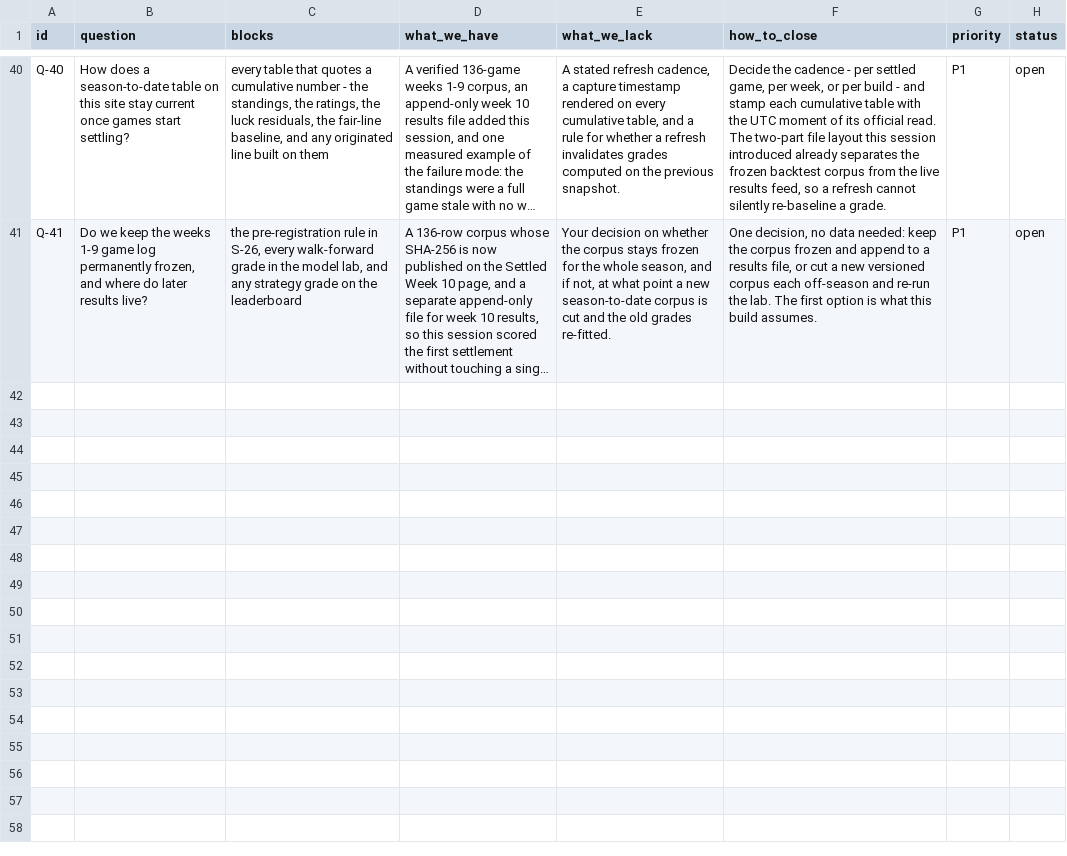
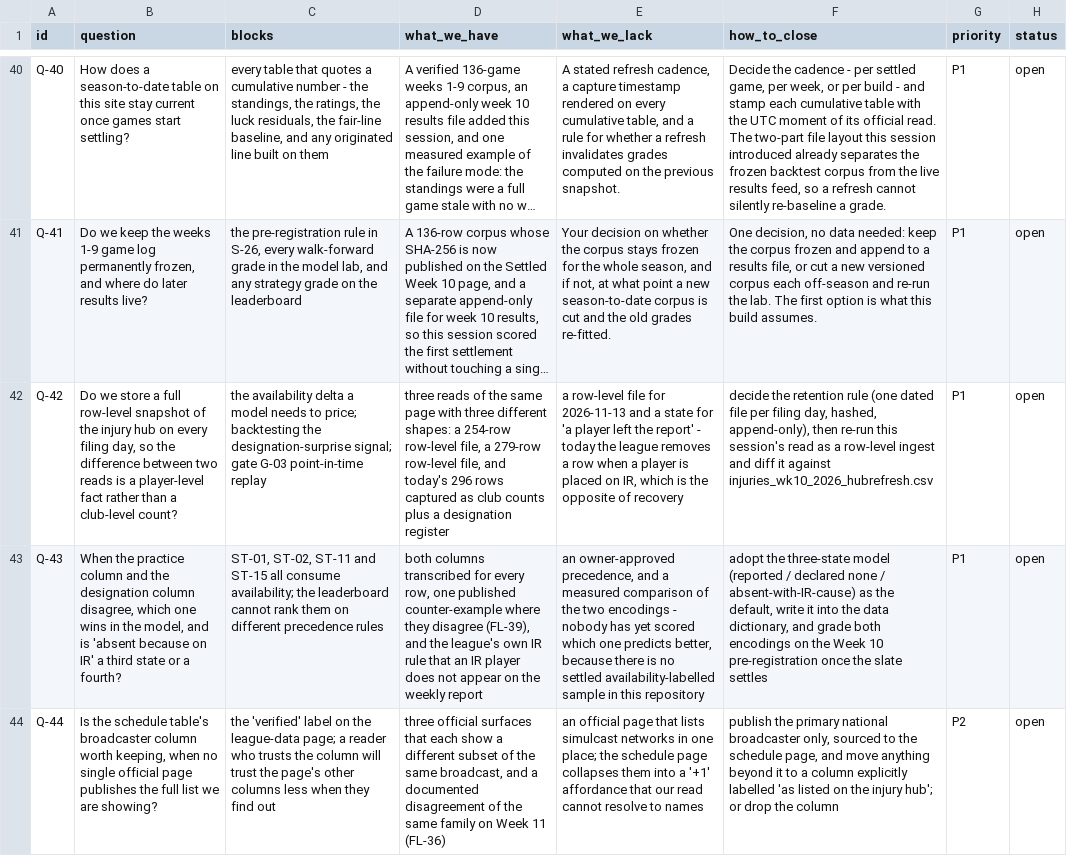
Before and after one commit to kanlerxz87-cyber/NFL2, a CSV file: data/questions.csv, drawn as a sheet; only a part is shown, gaps mark what is left out; long unchanged cells end in …; the diff names each change by its address in the sheet, - before the commit and + after, or states it on an @@ line.

Commit message:
availability(66faefac): third hub read, deficiency join, first hash-locked pre-registration
New pages (built, verified, 29 pages, 0 failures):
- content/availability-1113.md -> Week 10 Availability (13 Nov): 296 rows over 28 clubs
  (26 with names, 2 publishing "No Injuries Reported"), 90 DNP / 115 limited / 91 full,
  9 designations, and the availability->depth-chain join.
- content/preregistration.md -> Pre-Registration Lock: ST-15 written 2026-11-13T12:45Z,
  four hours before the earliest kickoff; 14 fixtures, 2 locked calls, 12 no-calls,
  stakes 0; sha256 1186474bab75dd41... in data/prereg_wk10_66faefac.sha256.

Data (all reproducible via tools/compute_availability_66faefac.py from two
hand-transcribed inputs of the official page):
- data/club_availability_20261113_66faefac.csv (28 clubs, three-state, same-day drift)
- data/hub_flagged_20261113_66faefac.csv + hub_club_counts_... (transcription inputs)
- data/availability_deficiency_66faefac.csv (18 joined rows, 8 in a 1st-string column,
  3 charted groups left with no body behind, 1 practice-vs-designation conflict)
- data/prereg_wk10_66faefac.csv + .sha256 + prereg_sensitivity_66faefac.csv
- data/reverification_66faefac.csv (23 line-by-line checks vs live official pages:
  13 MATCH, 7 NEW, 3 MISMATCH, 4 NOT CHECKED; the MIN DNP 6->3 claim from the last
  session does NOT reproduce and is corrected in RV-13/RV-14)

Tools:
- tools/verify_prereg_66faefac.py: re-hashes the lock, recomputes every derived cell,
  grades calls against the official final, and states the required-sample arithmetic.
  Passes now with the post-hoc W10-01 miss disclosed as not evidence.
- tools/append_registers_66faefac.py: idempotent register appends (sources +5,
  flags FL-37..FL-40, questions Q-42..Q-44, suggestions S-46..S-51, ST-15, leaderboard row).
- tools/patch_site_files_66faefac.py: declares every page-layer edit, because a parallel
  session's cleanup reverted tracked files mid-build on 13 November and wiped uncommitted
  edits; re-run it to restore them.

Shared files touched under CR-66FA-01..06 only. Frozen inputs untouched:
data/injuries_2026_wk10.csv, games_2026_wk1_9.csv (S-26 hash), the a392/5f16 registers.

Co-authored-by: arena-agent <297053741+arena-agent@users.noreply.github.com>

```diff
--- a/data/questions.csv
+++ b/data/questions.csv
+row 42: Q-42 | Do we store a full row-level snapshot of the injury hub on every filing day, so the difference between two reads is a player-level fact rather than a club-level count? | the availability delta a model needs to price; backtesting the designation-surprise signal; gate G-03 point-in-time replay | three reads of the same page with three different shapes: a 254-row row-level file, a 279-row row-level file, and today's 296 rows captured as club counts plus a designation register | a row-level file for 2026-11-13 and a state for 'a player left the report' - today the league removes a row when a player is placed on IR, which is the opposite of recovery | decide the retention rule (one dated file per filing day, hashed, append-only), then re-run this session's read as a row-level ingest and diff it against injuries_wk10_2026_hubrefresh.csv | P1 | open
+row 43: Q-43 | When the practice column and the designation column disagree, which one wins in the model, and is 'absent because on IR' a third state or a fourth? | ST-01, ST-02, ST-11 and ST-15 all consume availability; the leaderboard cannot rank them on different precedence rules | both columns transcribed for every row, one published counter-example where they disagree (FL-39), and the league's own IR rule that an IR player does not appear on the weekly report | an owner-approved precedence, and a measured comparison of the two encodings - nobody has yet scored which one predicts better, because there is no settled availability-labelled sample in this repository | adopt the three-state model (reported / declared none / absent-with-IR-cause) as the default, write it into the data dictionary, and grade both encodings on the Week 10 pre-registration once the slate settles | P1 | open
+row 44: Q-44 | Is the schedule table's broadcaster column worth keeping, when no single official page publishes the full list we are showing? | the 'verified' label on the league-data page; a reader who trusts the column will trust the page's other columns less when they find out | three official surfaces that each show a different subset of the same broadcast, and a documented disagreement of the same family on Week 11 (FL-36) | an official page that lists simulcast networks in one place; the schedule page collapses them into a '+1' affordance that our read cannot resolve to names | publish the primary national broadcaster only, sourced to the schedule page, and move anything beyond it to a column explicitly labelled 'as listed on the injury hub'; or drop the column | P2 | open
```
Also changed, not shown: data/flags.csv, data/leaderboard.csv, 51 other files.
